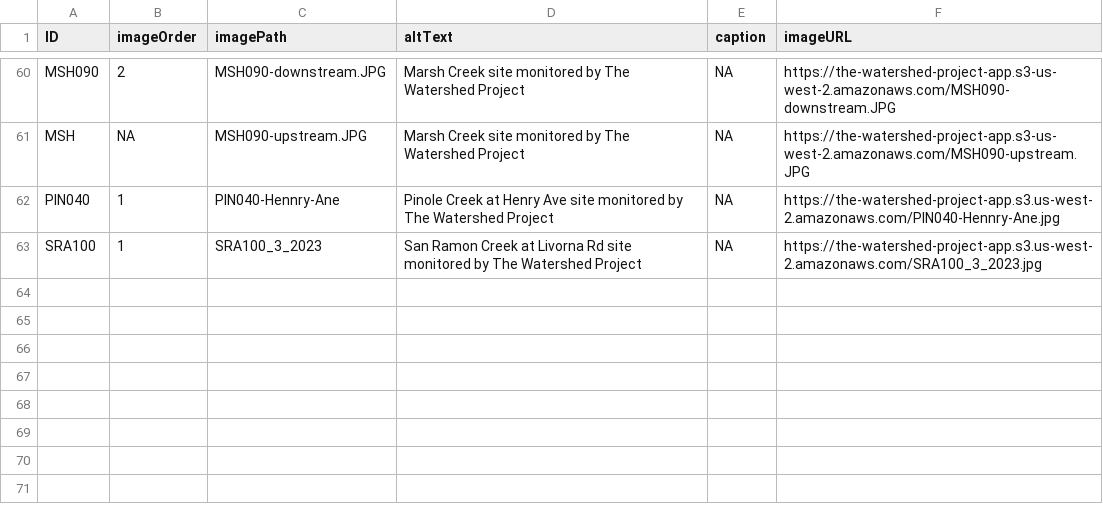
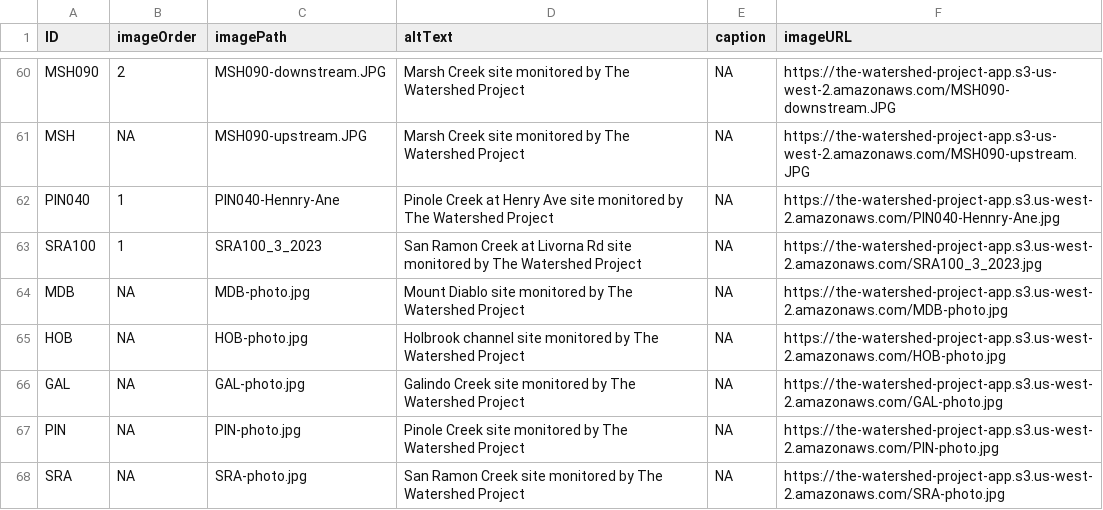
Before and after one commit to thewatershedproject/the-watershed-project, a CSV file: data-raw/images.csv, drawn as a sheet; only a part is shown, gaps mark what is left out.

Commit message:
Updated images
Updates new creeks with images

```diff
--- a/data-raw/images.csv
+++ b/data-raw/images.csv
@@ -63 +63,6 @@ PIN040,1,PIN040-Hennry-Ane,Pinole Creek at Henry Ave site monitored by The Water
 SRA100,1,SRA100_3_2023,San Ramon Creek at Livorna Rd site monitored by The Watershed Project,NA,https://the-watershed-project-app.s3.us-west-2.amazonaws.com/SRA100_3_2023.jpg
+MDB,NA,MDB-photo.jpg,Mount Diablo site monitored by The Watershed Project,NA,https://the-watershed-project-app.s3.us-west-2.amazonaws.com/MDB-photo.jpg
+HOB,NA,HOB-photo.jpg,Holbrook channel site monitored by The Watershed Project,NA,https://the-watershed-project-app.s3.us-west-2.amazonaws.com/HOB-photo.jpg
+GAL,NA,GAL-photo.jpg,Galindo Creek site monitored by The Watershed Project,NA,https://the-watershed-project-app.s3.us-west-2.amazonaws.com/GAL-photo.jpg
+PIN,NA,PIN-photo.jpg,Pinole Creek site monitored by The Watershed Project,NA,https://the-watershed-project-app.s3.us-west-2.amazonaws.com/PIN-photo.jpg
+SRA,NA,SRA-photo.jpg,San Ramon Creek site monitored by The Watershed Project,NA,https://the-watershed-project-app.s3.us-west-2.amazonaws.com/SRA-photo.jpg
```
Also changed, not shown: data-raw/creeks.csv, wq-app-gatsby/src/data/images.csv, 1 other file.
